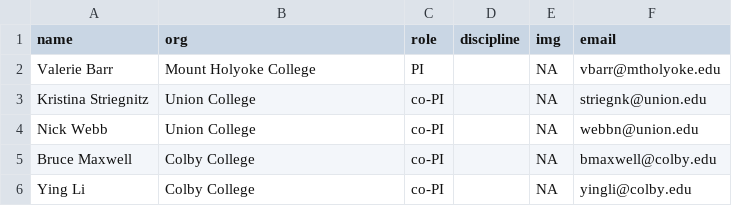
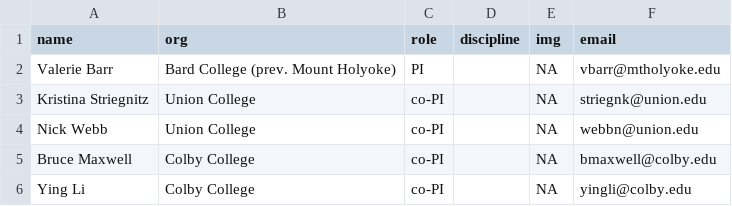
Before and after one commit to OCCTIVE/www, a CSV file: people_db.csv, drawn as a sheet; only a part is shown.

Commit message:
Update people_db.csv

```diff
--- a/people_db.csv
+++ b/people_db.csv
@@ -1,3 +1,3 @@
 name,org,role,discipline,img,email
-Valerie Barr,Mount Holyoke College,PI,,NA,vbarr@mtholyoke.edu
+Valerie Barr,Bard College (prev. Mount Holyoke),PI,,NA,vbarr@mtholyoke.edu
 Kristina Striegnitz,Union College,co-PI,,NA,striegnk@union.edu
```
